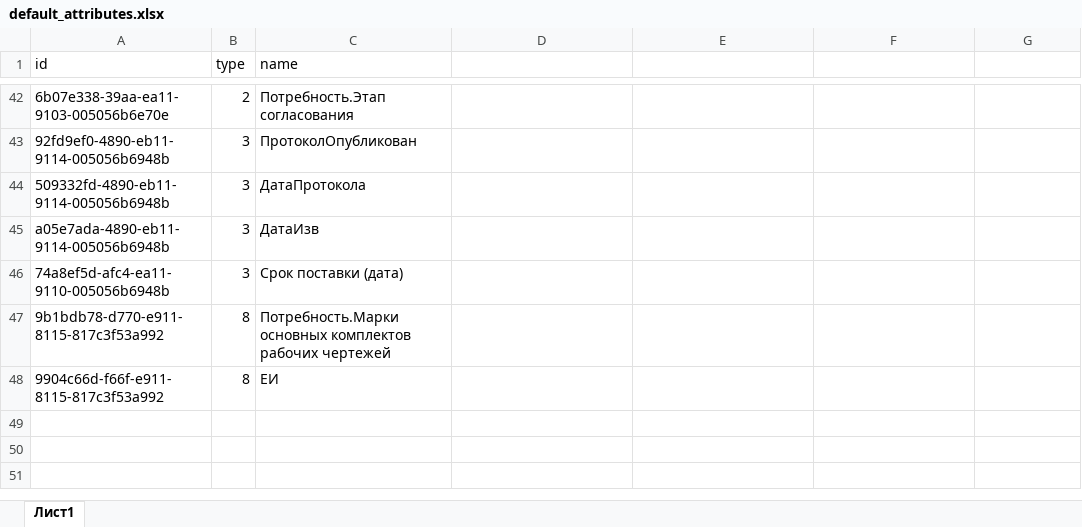
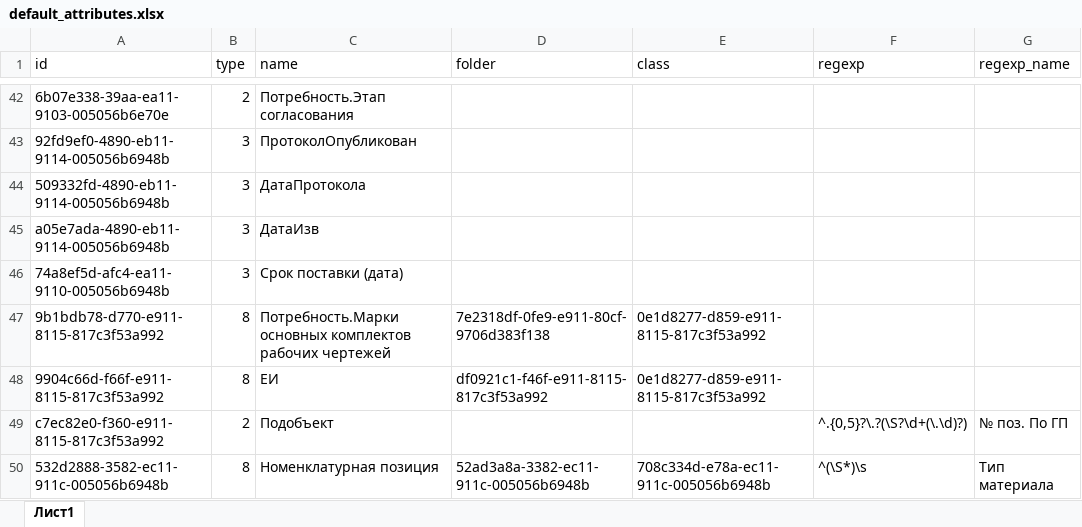
Before and after one commit to andredemidov/excel_neosintez_integration, an Excel workbook: default_attributes.xlsx, sheet Лист1, drawn as a sheet; only a part is shown, gaps mark what is left out; values as stored, in another font and other column widths than the file's, no borders; the diff names each change by its address in the sheet, - before the commit and + after, or states it on an @@ line.

Commit message:
sub folder, type of material, stamp of doc

```diff
--- a/default_attributes.xlsx (sheet Лист1)
+++ b/default_attributes.xlsx (sheet Лист1)
-D1: (empty)
+D1: folder
-E1: (empty)
+E1: class
-F1: (empty)
+F1: regexp
-G1: (empty)
+G1: regexp_name
-D47 (folder): (empty)
+D47 (folder): 7e2318df-0fe9-e911-80cf-9706d383f138
-E47:E48 (class): (empty)
+E47:E48 (class): 0e1d8277-d859-e911-8115-817c3f53a992
-D48 (folder): (empty)
+D48 (folder): df0921c1-f46f-e911-8115-817c3f53a992
+row 49: c7ec82e0-f360-e911-8115-817c3f53a992 | 2 | Подобъект |  |  | ^.{0,5}?\.?(\S?\d+(\.\d)?) | № поз. По ГП
+row 50: 532d2888-3582-ec11-911c-005056b6948b | 8 | Номенклатурная позиция | 52ad3a8a-3382-ec11-911c-005056b6948b | 708c334d-e78a-ec11-911c-005056b6948b | ^(\S*)\s | Тип материала
```
Also changed, not shown: 2 other files.
